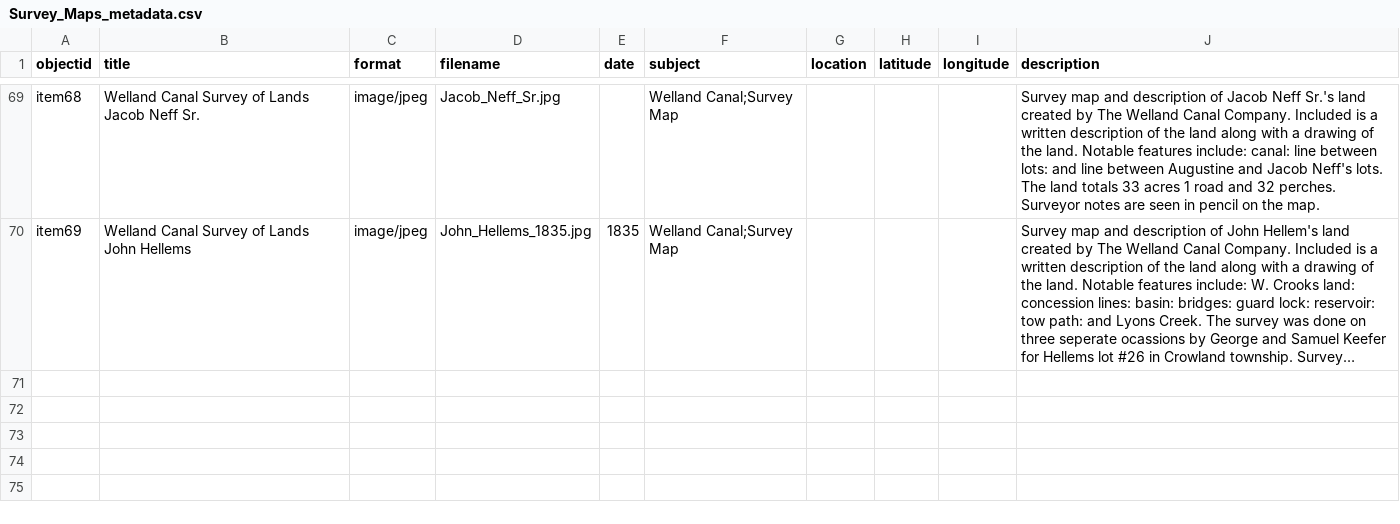
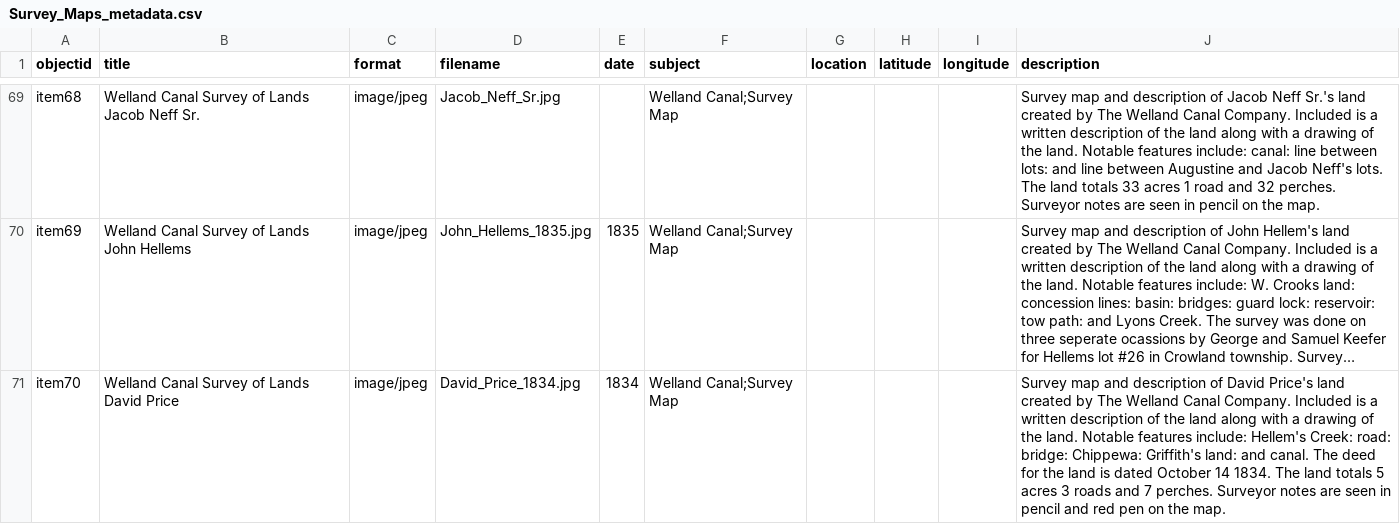
Before and after one commit to chantalcameron/Welland-Canal-Survey-Maps, a CSV file: _data/Survey_Maps_metadata.csv, drawn as a sheet; only a part is shown, gaps mark what is left out; long unchanged cells end in …; the diff names each change by its address in the sheet, - before the commit and + after, or states it on an @@ line.

Commit message:
Update Survey_Maps_metadata.csv

```diff
--- a/_data/Survey_Maps_metadata.csv
+++ b/_data/Survey_Maps_metadata.csv
+row 71: item70 | Welland Canal Survey of Lands David Price | image/jpeg | David_Price_1834.jpg | 1834 | Welland Canal;Survey Map |  |  |  | Survey map and description of David Price's land created by The Welland Canal Company. Included is a written description of the land along with a drawing of the land. Notable features include: Hellem's Creek: road: bridge: Chippewa: Griffith's land: and canal. The deed for the land is dated October 14 1834. The land totals 5 acres 3 roads and 7 perches. Surveyor notes are seen in pencil and red pen on the map.
```
